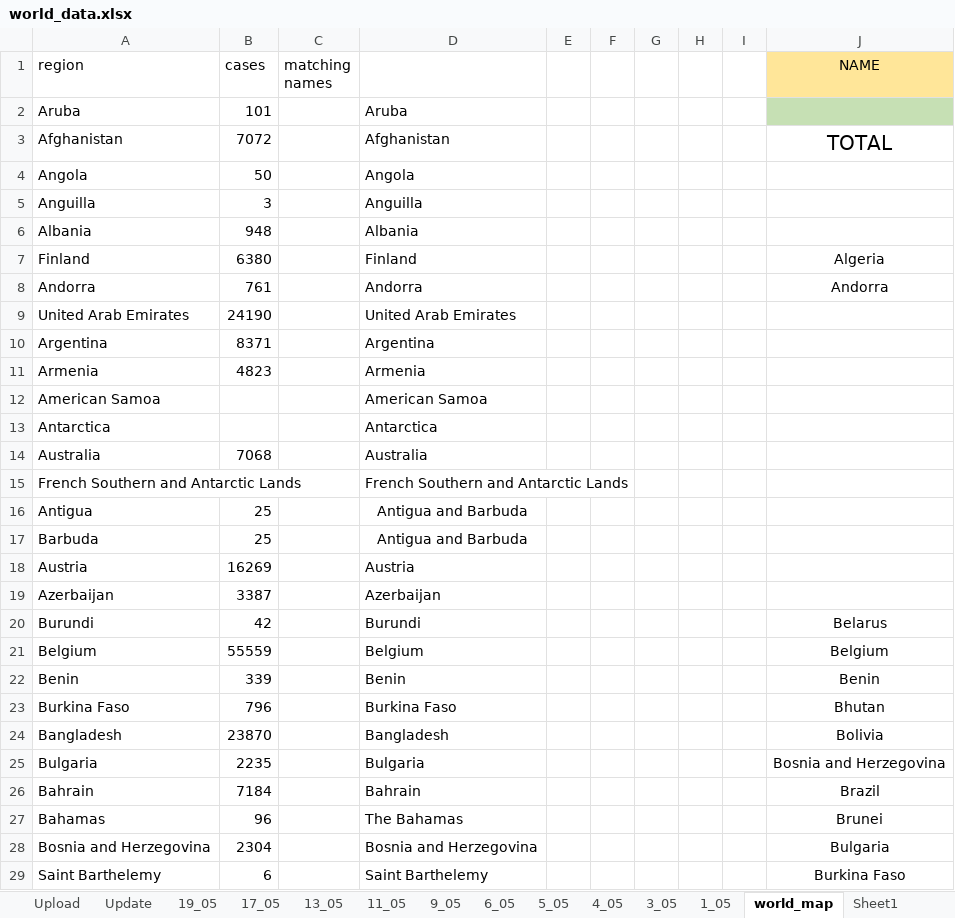
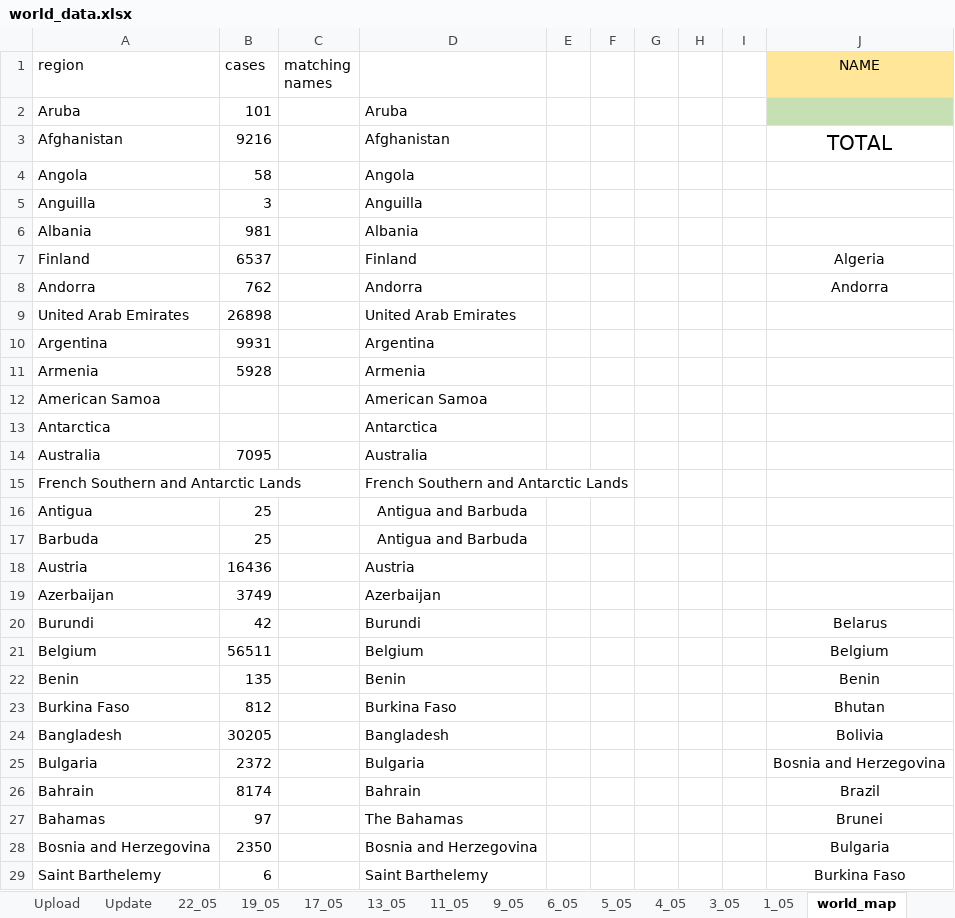
Before and after one commit to bibhadhungel/covidnepal.github.io, an Excel workbook: world_data.xlsx, sheet world_map, drawn as a sheet; only a part is shown; values as stored, in another font and other column widths than the file's, no borders; the diff covers the shown part only; the diff names each change by its address in the sheet, - before the commit and + after, or states it on an @@ line.

```diff
--- a/world_data.xlsx (sheet world_map)
+++ b/world_data.xlsx (sheet world_map)
+sheet tab: 22_05
-B3 (cases): 7072
+B3 (cases): 9216
-B4 (cases): 50
+B4 (cases): 58
-B6 (cases): 948
+B6 (cases): 981
-B7 (cases): 6380
+B7 (cases): 6537
-B8 (cases): 761
+B8 (cases): 762
-B9 (cases): 24190
+B9 (cases): 26898
-B10 (cases): 8371
+B10 (cases): 9931
-B11 (cases): 4823
+B11 (cases): 5928
-B14 (cases): 7068
+B14 (cases): 7095
-B18 (cases): 16269
+B18 (cases): 16436
-B19 (cases): 3387
+B19 (cases): 3749
-B21 (cases): 55559
+B21 (cases): 56511
-B22 (cases): 339
+B22 (cases): 135
-B23 (cases): 796
+B23 (cases): 812
-B24 (cases): 23870
+B24 (cases): 30205
-B25 (cases): 2235
+B25 (cases): 2372
-B26 (cases): 7184
+B26 (cases): 8174
-B27 (cases): 96
+B27 (cases): 97
-B28 (cases): 2304
+B28 (cases): 2350
```
Also changed, not shown: 141 edited cells elsewhere in this sheet, sheet Update, sheet Upload, formulas that keep their value, nepal_data.xlsx, 6 other files.
